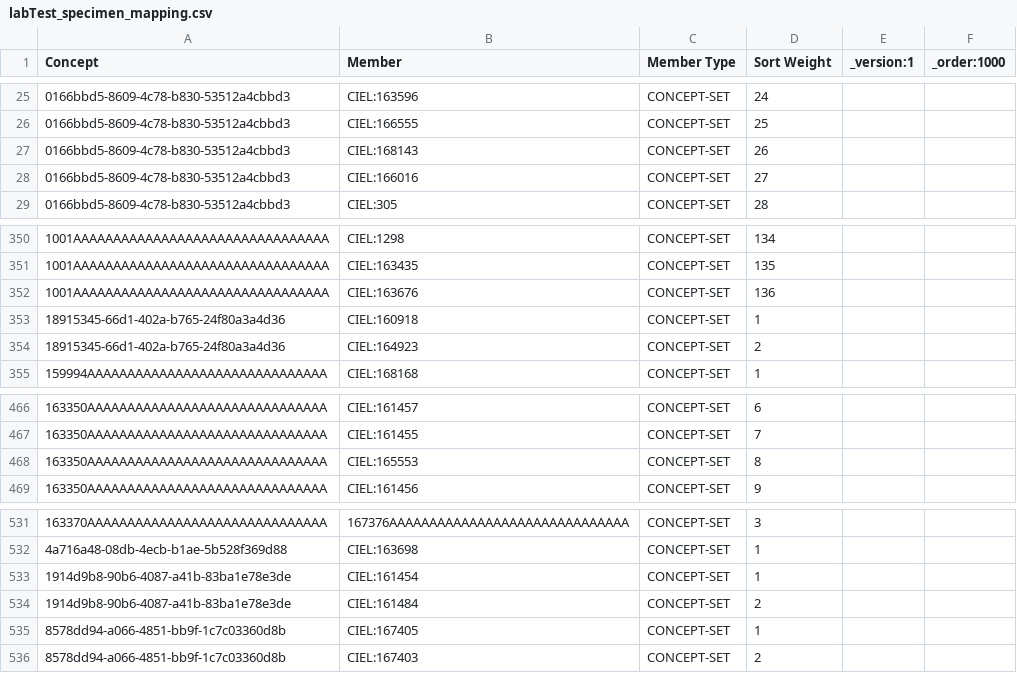
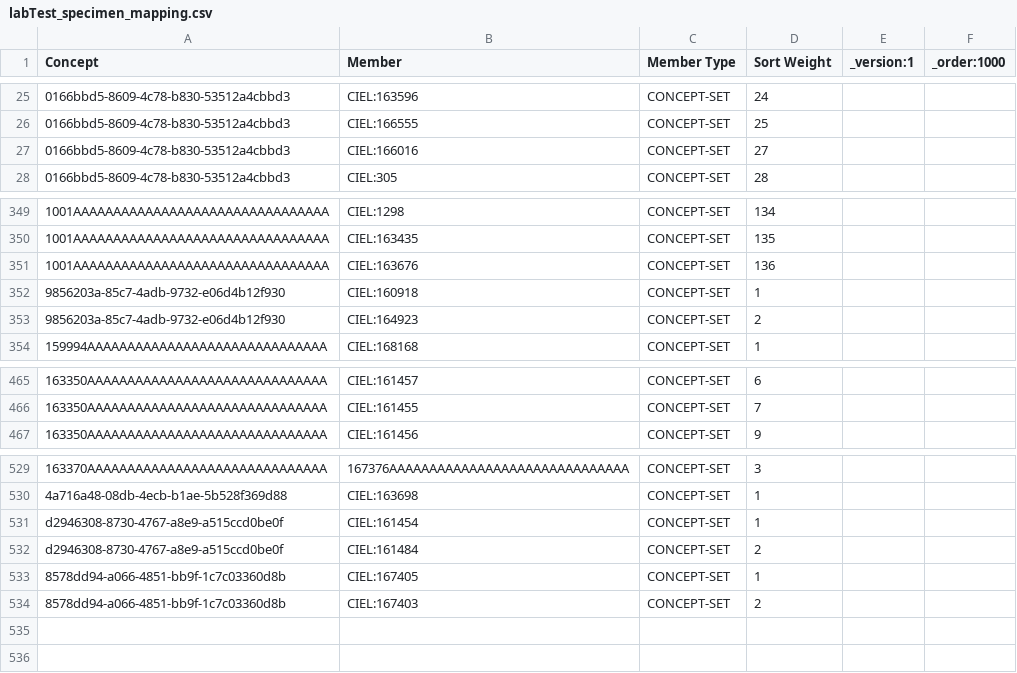
Before and after one commit to sthaiya/standard-config, a CSV file: masterdata/configuration/conceptsets/labTest_specimen_mapping.csv, drawn as a sheet; only a part is shown, gaps mark what is left out.

```diff
--- a/masterdata/configuration/conceptsets/labTest_specimen_mapping.csv
+++ b/masterdata/configuration/conceptsets/labTest_specimen_mapping.csv
@@ -26,3 +26,2 @@ Concept,Member,Member Type,Sort Weight,_version:1,_order:1000
 0166bbd5-8609-4c78-b830-53512a4cbbd3,CIEL:166555,CONCEPT-SET,25,,
-0166bbd5-8609-4c78-b830-53512a4cbbd3,CIEL:168143,CONCEPT-SET,26,,
 0166bbd5-8609-4c78-b830-53512a4cbbd3,CIEL:166016,CONCEPT-SET,27,,
@@ -352,4 +351,4 @@ Concept,Member,Member Type,Sort Weight,_version:1,_order:1000
 1001AAAAAAAAAAAAAAAAAAAAAAAAAAAAAAAA,CIEL:163676,CONCEPT-SET,136,,
-18915345-66d1-402a-b765-24f80a3a4d36,CIEL:160918,CONCEPT-SET,1,,
-18915345-66d1-402a-b765-24f80a3a4d36,CIEL:164923,CONCEPT-SET,2,,
+9856203a-85c7-4adb-9732-e06d4b12f930,CIEL:160918,CONCEPT-SET,1,,
+9856203a-85c7-4adb-9732-e06d4b12f930,CIEL:164923,CONCEPT-SET,2,,
 159994AAAAAAAAAAAAAAAAAAAAAAAAAAAAAA,CIEL:168168,CONCEPT-SET,1,,
@@ -467,3 +466,2 @@ Concept,Member,Member Type,Sort Weight,_version:1,_order:1000
 163350AAAAAAAAAAAAAAAAAAAAAAAAAAAAAA,CIEL:161455,CONCEPT-SET,7,,
-163350AAAAAAAAAAAAAAAAAAAAAAAAAAAAAA,CIEL:165553,CONCEPT-SET,8,,
 163350AAAAAAAAAAAAAAAAAAAAAAAAAAAAAA,CIEL:161456,CONCEPT-SET,9,,
@@ -532,4 +530,4 @@ Concept,Member,Member Type,Sort Weight,_version:1,_order:1000
 4a716a48-08db-4ecb-b1ae-5b528f369d88,CIEL:163698,CONCEPT-SET,1,,
-1914d9b8-90b6-4087-a41b-83ba1e78e3de,CIEL:161454,CONCEPT-SET,1,,
-1914d9b8-90b6-4087-a41b-83ba1e78e3de,CIEL:161484,CONCEPT-SET,2,,
+d2946308-8730-4767-a8e9-a515ccd0be0f,CIEL:161454,CONCEPT-SET,1,,
+d2946308-8730-4767-a8e9-a515ccd0be0f,CIEL:161484,CONCEPT-SET,2,,
 8578dd94-a066-4851-bb9f-1c7c03360d8b,CIEL:167405,CONCEPT-SET,1,,
```
Also changed, not shown: masterdata/configuration/concepts/lab_samples.csv, masterdata/configuration/conceptsets/labTest_department_association.csv, 6 other files.
